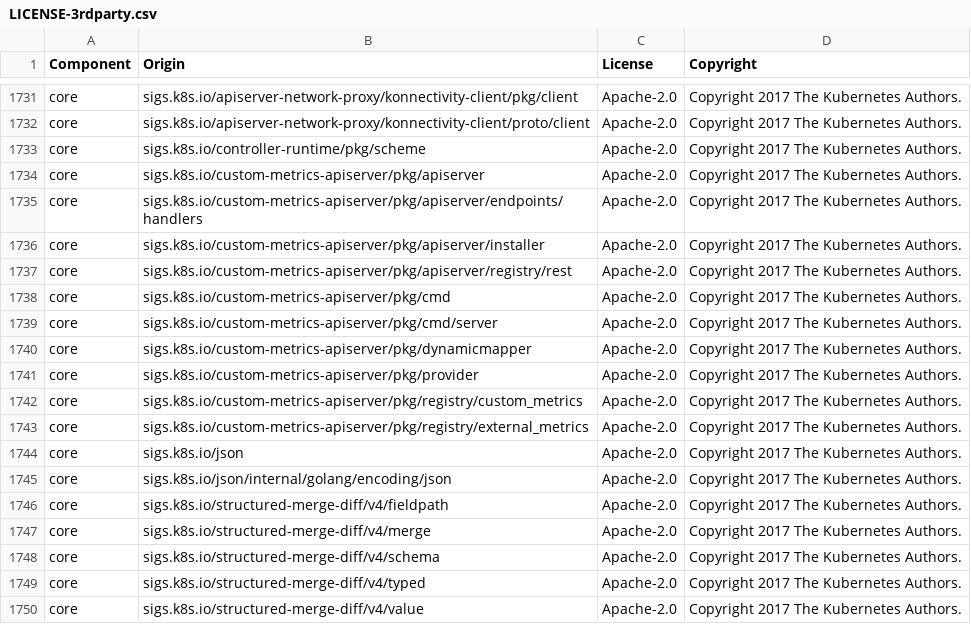
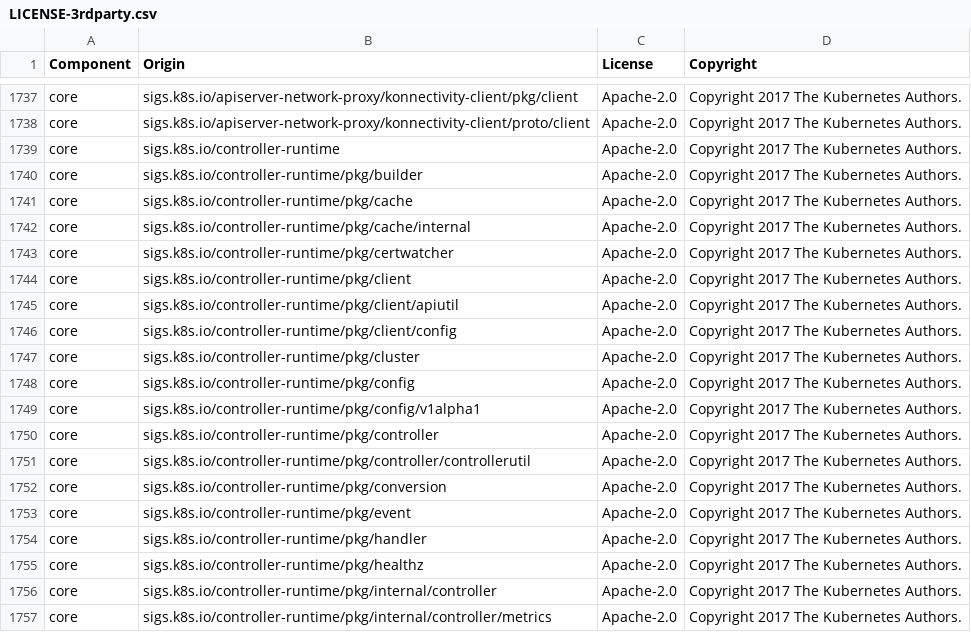
Before and after one commit to truthbk/datadog-agent, a CSV file: LICENSE-3rdparty.csv, drawn as a sheet; only a part is shown, gaps mark what is left out; the shorter side is filled out with more unchanged rows; the diff covers the shown part only; the diff names each change by its address in the sheet, - before the commit and + after, or states it on an @@ line.

Commit message:
generate licenses

```diff
--- a/LICENSE-3rdparty.csv
+++ b/LICENSE-3rdparty.csv
+row 1739: core | sigs.k8s.io/controller-runtime | Apache-2.0 | Copyright 2017 The Kubernetes Authors.
+row 1740: core | sigs.k8s.io/controller-runtime/pkg/builder | Apache-2.0 | Copyright 2017 The Kubernetes Authors.
+row 1741: core | sigs.k8s.io/controller-runtime/pkg/cache | Apache-2.0 | Copyright 2017 The Kubernetes Authors.
+row 1742: core | sigs.k8s.io/controller-runtime/pkg/cache/internal | Apache-2.0 | Copyright 2017 The Kubernetes Authors.
+row 1743: core | sigs.k8s.io/controller-runtime/pkg/certwatcher | Apache-2.0 | Copyright 2017 The Kubernetes Authors.
+row 1744: core | sigs.k8s.io/controller-runtime/pkg/client | Apache-2.0 | Copyright 2017 The Kubernetes Authors.
+row 1745: core | sigs.k8s.io/controller-runtime/pkg/client/apiutil | Apache-2.0 | Copyright 2017 The Kubernetes Authors.
+row 1746: core | sigs.k8s.io/controller-runtime/pkg/client/config | Apache-2.0 | Copyright 2017 The Kubernetes Authors.
+row 1747: core | sigs.k8s.io/controller-runtime/pkg/cluster | Apache-2.0 | Copyright 2017 The Kubernetes Authors.
+row 1748: core | sigs.k8s.io/controller-runtime/pkg/config | Apache-2.0 | Copyright 2017 The Kubernetes Authors.
+row 1749: core | sigs.k8s.io/controller-runtime/pkg/config/v1alpha1 | Apache-2.0 | Copyright 2017 The Kubernetes Authors.
+row 1750: core | sigs.k8s.io/controller-runtime/pkg/controller | Apache-2.0 | Copyright 2017 The Kubernetes Authors.
+row 1751: core | sigs.k8s.io/controller-runtime/pkg/controller/controllerutil | Apache-2.0 | Copyright 2017 The Kubernetes Authors.
+row 1752: core | sigs.k8s.io/controller-runtime/pkg/conversion | Apache-2.0 | Copyright 2017 The Kubernetes Authors.
+row 1753: core | sigs.k8s.io/controller-runtime/pkg/event | Apache-2.0 | Copyright 2017 The Kubernetes Authors.
+row 1754: core | sigs.k8s.io/controller-runtime/pkg/handler | Apache-2.0 | Copyright 2017 The Kubernetes Authors.
+row 1755: core | sigs.k8s.io/controller-runtime/pkg/healthz | Apache-2.0 | Copyright 2017 The Kubernetes Authors.
+row 1756: core | sigs.k8s.io/controller-runtime/pkg/internal/controller | Apache-2.0 | Copyright 2017 The Kubernetes Authors.
+row 1757: core | sigs.k8s.io/controller-runtime/pkg/internal/controller/metrics | Apache-2.0 | Copyright 2017 The Kubernetes Authors.
```
Also changed, not shown: 27 added rows and 1 removed row elsewhere in this file.
